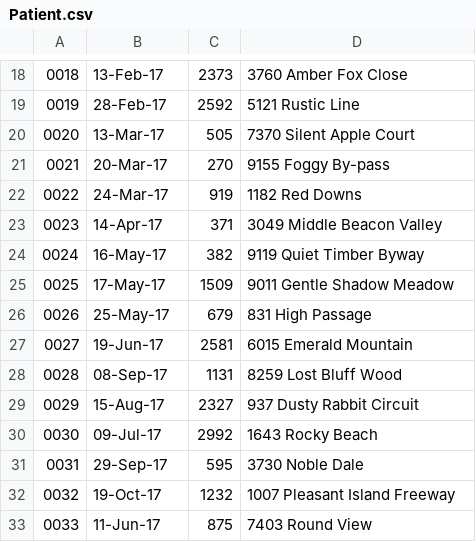
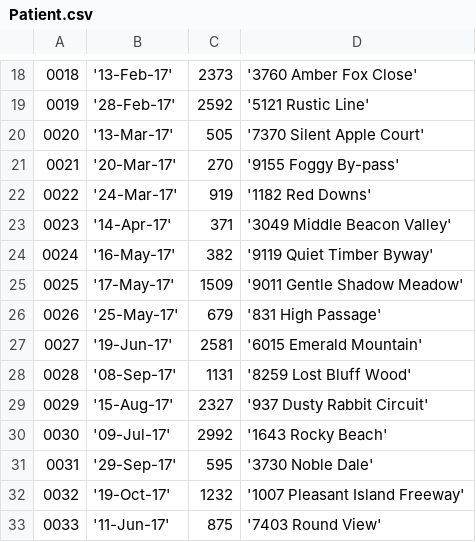
Before and after one commit to swbroussard/CSC460Prog4DBWA, a CSV file: Patient.csv, drawn as a sheet; only a part is shown, gaps mark what is left out; the diff covers the shown part only.

```diff
--- a/Patient.csv
+++ b/Patient.csv
@@ -18,16 +18,16 @@
-0018,13-Feb-17,2373,3760 Amber Fox Close
-0019,28-Feb-17,2592,5121 Rustic Line
-0020,13-Mar-17,505,7370 Silent Apple Court
-0021,20-Mar-17,270,9155 Foggy By-pass
-0022,24-Mar-17,919,1182 Red Downs
-0023,14-Apr-17,371,3049 Middle Beacon Valley
-0024,16-May-17,382,9119 Quiet Timber Byway
-0025,17-May-17,1509,9011 Gentle Shadow Meadow
-0026,25-May-17,679,831 High Passage
-0027,19-Jun-17,2581,6015 Emerald Mountain
-0028,08-Sep-17,1131,8259 Lost Bluff Wood
-0029,15-Aug-17,2327,937 Dusty Rabbit Circuit
-0030,09-Jul-17,2992,1643 Rocky Beach
-0031,29-Sep-17,595,3730 Noble Dale
-0032,19-Oct-17,1232,1007 Pleasant Island Freeway
-0033,11-Jun-17,875,7403 Round View
+0018,'13-Feb-17',2373,'3760 Amber Fox Close'
+0019,'28-Feb-17',2592,'5121 Rustic Line'
+0020,'13-Mar-17',505,'7370 Silent Apple Court'
+0021,'20-Mar-17',270,'9155 Foggy By-pass'
+0022,'24-Mar-17',919,'1182 Red Downs'
+0023,'14-Apr-17',371,'3049 Middle Beacon Valley'
+0024,'16-May-17',382,'9119 Quiet Timber Byway'
+0025,'17-May-17',1509,'9011 Gentle Shadow Meadow'
+0026,'25-May-17',679,'831 High Passage'
+0027,'19-Jun-17',2581,'6015 Emerald Mountain'
+0028,'08-Sep-17',1131,'8259 Lost Bluff Wood'
+0029,'15-Aug-17',2327,'937 Dusty Rabbit Circuit'
+0030,'09-Jul-17',2992,'1643 Rocky Beach'
+0031,'29-Sep-17',595,'3730 Noble Dale'
+0032,'19-Oct-17',1232,'1007 Pleasant Island Freeway'
+0033,'11-Jun-17',875,'7403 Round View'
```
Also changed, not shown: 1 added row, 1 removed row and 33 edited cells elsewhere in this file, Appointment.csv, AppointmentProcedure.csv, 7 other files.
